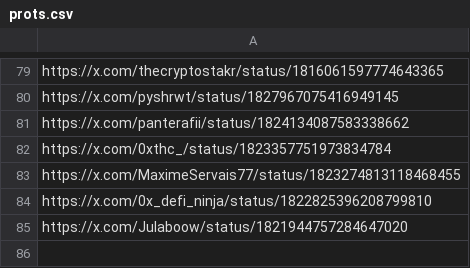
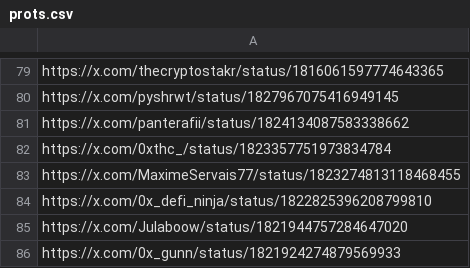
Before and after one commit to AngleProtocol/testers, a CSV file: tweetos/prots.csv, drawn as a sheet; only a part is shown, gaps mark what is left out; the diff names each change by its address in the sheet, - before the commit and + after, or states it on an @@ line.

Commit message:
Update prots.csv

```diff
--- a/tweetos/prots.csv
+++ b/tweetos/prots.csv
+row 86: https://x.com/0x_gunn/status/1821924274879569933
```
